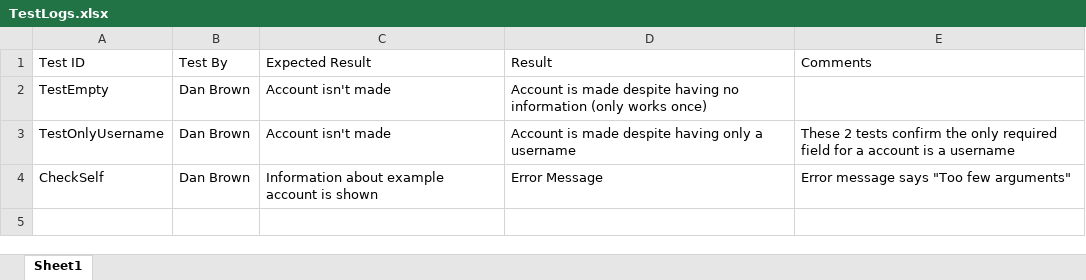
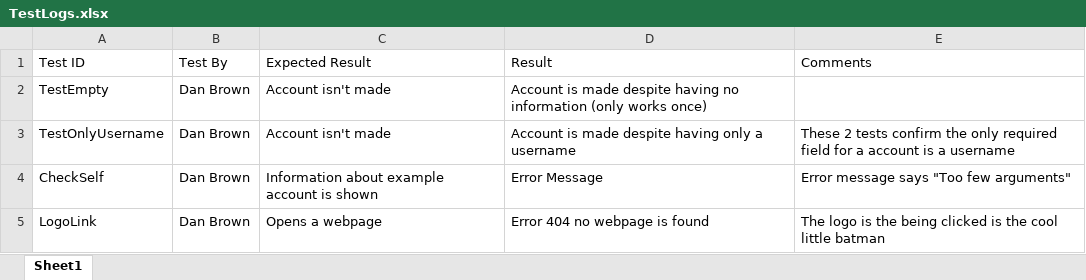
Before and after one commit to DanielMBrown118/QAProject, an Excel workbook: TestLogs.xlsx, sheet Sheet1, drawn as a sheet; values as stored, in another font and other column widths than the file's, no borders; the diff names each change by its address in the sheet, - before the commit and + after, or states it on an @@ line.

Commit message:
Finished my half and found a missing page

```diff
--- a/TestLogs.xlsx (sheet Sheet1)
+++ b/TestLogs.xlsx (sheet Sheet1)
+row 5: LogoLink | Dan Brown | Opens a webpage | Error 404 no webpage is found | The logo is the being clicked is the cool little batman
```
Also changed, not shown: 1 other file.
